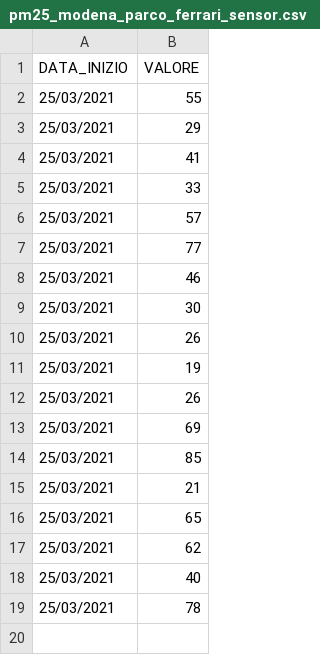
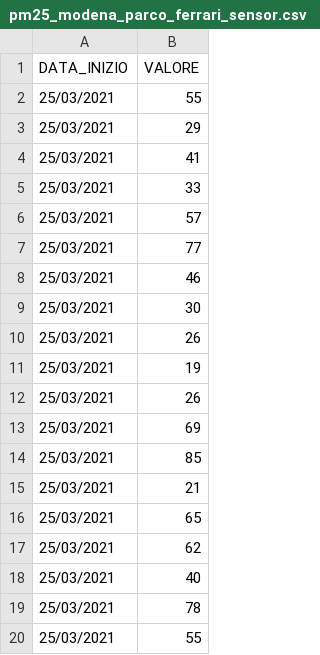
Before and after one commit to apanariello4/iot-clean-air, a CSV file: Control-Unit/dataset/pm25_modena_parco_ferrari_sensor.csv (was Control_unit/dataset/pm25_modena_parco_ferrari_sensor.csv), drawn as a sheet.

```diff
--- a/Control_unit/dataset/pm25_modena_parco_ferrari_sensor.csv
+++ b/Control-Unit/dataset/pm25_modena_parco_ferrari_sensor.csv
@@ -19 +19,2 @@ DATA_INIZIO,VALORE
 25/03/2021,78
+25/03/2021,55
```
Also changed, not shown: Control-Unit/dataset/pm10_modena_parco_ferrari_sensor.csv, 4 other files.
